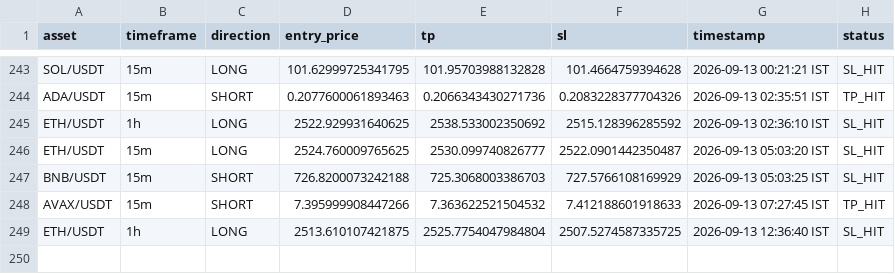
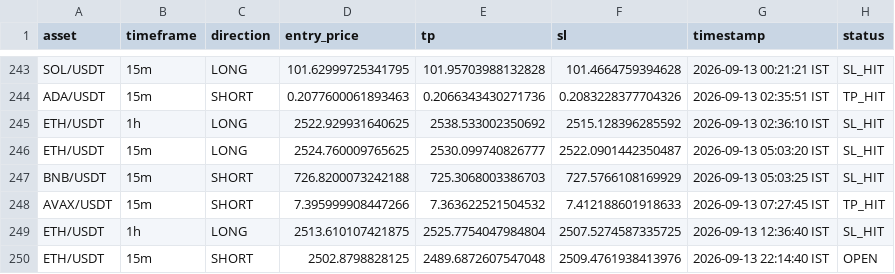
Before and after one commit to deepak3039/ai-trading-scanner, a CSV file: trade_log.csv, drawn as a sheet; only a part is shown, gaps mark what is left out; the diff names each change by its address in the sheet, - before the commit and + after, or states it on an @@ line.

```diff
--- a/trade_log.csv
+++ b/trade_log.csv
+row 250: ETH/USDT | 15m | SHORT | 2502.8798828125 | 2489.6872607547048 | 2509.4761938413976 | 2026-09-13 22:14:40 IST | OPEN
```
